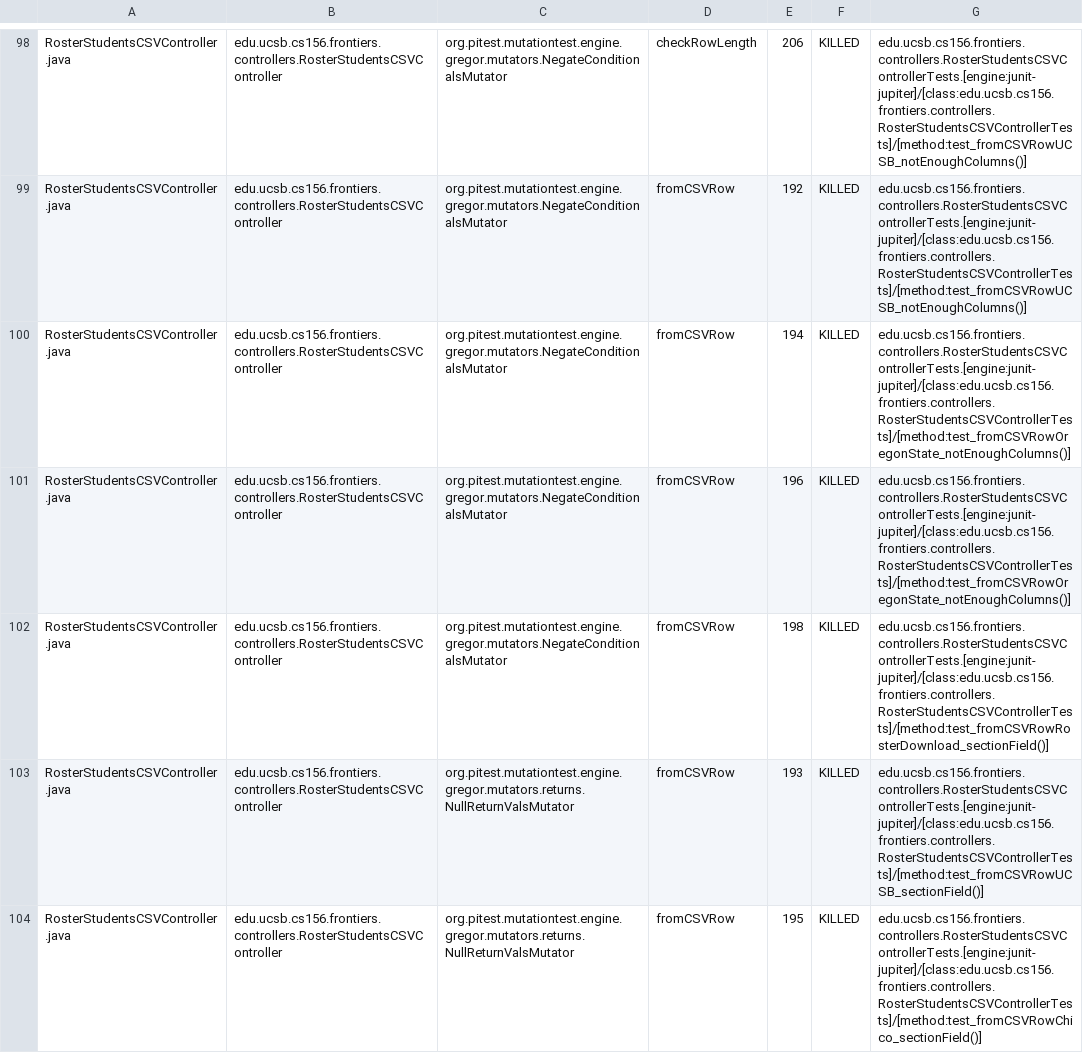
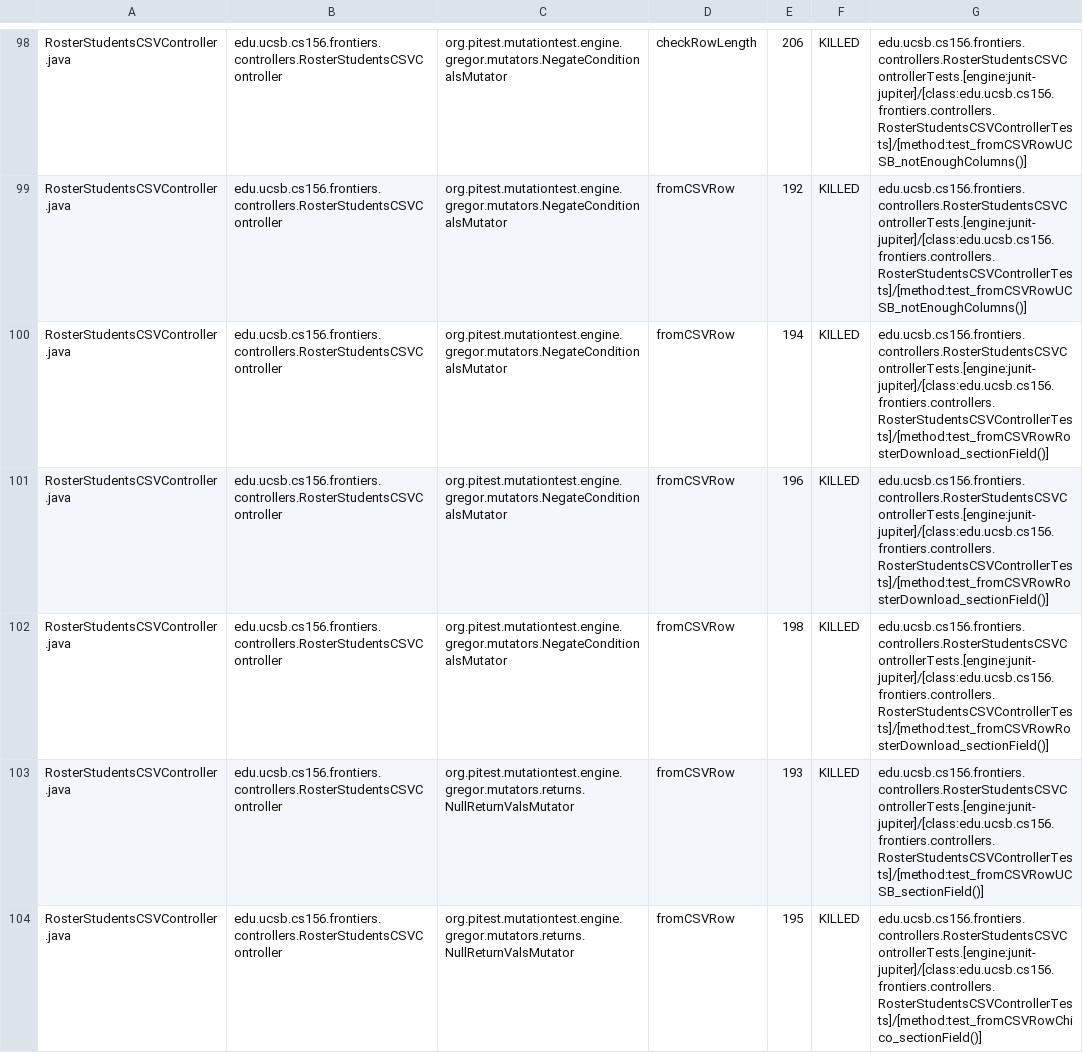
Before and after one commit to ucsb-cs156-f25/proj-frontiers-f25-09, a CSV file: prs/17/pitest/mutations.csv, drawn as a sheet; only a part is shown, gaps mark what is left out; the diff covers the shown part only.

Commit message:
Deploying to gh-pages from @ ucsb-cs156-f25/proj-frontiers-f25-09@38015003ecdc05451b68390d4fd66d4461a3bff7 🚀

```diff
--- a/prs/17/pitest/mutations.csv
+++ b/prs/17/pitest/mutations.csv
@@ -99,4 +99,4 @@ RosterStudentsCSVController.java,edu.ucsb.cs156.frontiers.controllers.RosterStud
 RosterStudentsCSVController.java,edu.ucsb.cs156.frontiers.controllers.RosterStudentsCSVController,org.pitest.mutationtest.engine.gregor.mutators.NegateConditionalsMutator,fromCSVRow,192,KILLED,edu.ucsb.cs156.frontiers.controllers.RosterStudentsCSVControllerTests.[engine:junit-jupiter]/[class:edu.ucsb.cs156.frontiers.controllers.RosterStudentsCSVControllerTests]/[method:test_fromCSVRowUCSB_notEnoughColumns()]
-RosterStudentsCSVController.java,edu.ucsb.cs156.frontiers.controllers.RosterStudentsCSVController,org.pitest.mutationtest.engine.gregor.mutators.NegateConditionalsMutator,fromCSVRow,194,KILLED,edu.ucsb.cs156.frontiers.controllers.RosterStudentsCSVControllerTests.[engine:junit-jupiter]/[class:edu.ucsb.cs156.frontiers.controllers.RosterStudentsCSVControllerTests]/[method:test_fromCSVRowOregonState_notEnoughColumns()]
-RosterStudentsCSVController.java,edu.ucsb.cs156.frontiers.controllers.RosterStudentsCSVController,org.pitest.mutationtest.engine.gregor.mutators.NegateConditionalsMutator,fromCSVRow,196,KILLED,edu.ucsb.cs156.frontiers.controllers.RosterStudentsCSVControllerTests.[engine:junit-jupiter]/[class:edu.ucsb.cs156.frontiers.controllers.RosterStudentsCSVControllerTests]/[method:test_fromCSVRowOregonState_notEnoughColumns()]
+RosterStudentsCSVController.java,edu.ucsb.cs156.frontiers.controllers.RosterStudentsCSVController,org.pitest.mutationtest.engine.gregor.mutators.NegateConditionalsMutator,fromCSVRow,194,KILLED,edu.ucsb.cs156.frontiers.controllers.RosterStudentsCSVControllerTests.[engine:junit-jupiter]/[class:edu.ucsb.cs156.frontiers.controllers.RosterStudentsCSVControllerTests]/[method:test_fromCSVRowRosterDownload_sectionField()]
+RosterStudentsCSVController.java,edu.ucsb.cs156.frontiers.controllers.RosterStudentsCSVController,org.pitest.mutationtest.engine.gregor.mutators.NegateConditionalsMutator,fromCSVRow,196,KILLED,edu.ucsb.cs156.frontiers.controllers.RosterStudentsCSVControllerTests.[engine:junit-jupiter]/[class:edu.ucsb.cs156.frontiers.controllers.RosterStudentsCSVControllerTests]/[method:test_fromCSVRowRosterDownload_sectionField()]
 RosterStudentsCSVController.java,edu.ucsb.cs156.frontiers.controllers.RosterStudentsCSVController,org.pitest.mutationtest.engine.gregor.mutators.NegateConditionalsMutator,fromCSVRow,198,KILLED,edu.ucsb.cs156.frontiers.controllers.RosterStudentsCSVControllerTests.[engine:junit-jupiter]/[class:edu.ucsb.cs156.frontiers.controllers.RosterStudentsCSVControllerTests]/[method:test_fromCSVRowRosterDownload_sectionField()]
```
Also changed, not shown: 52 edited cells elsewhere in this file, 51 other files.
